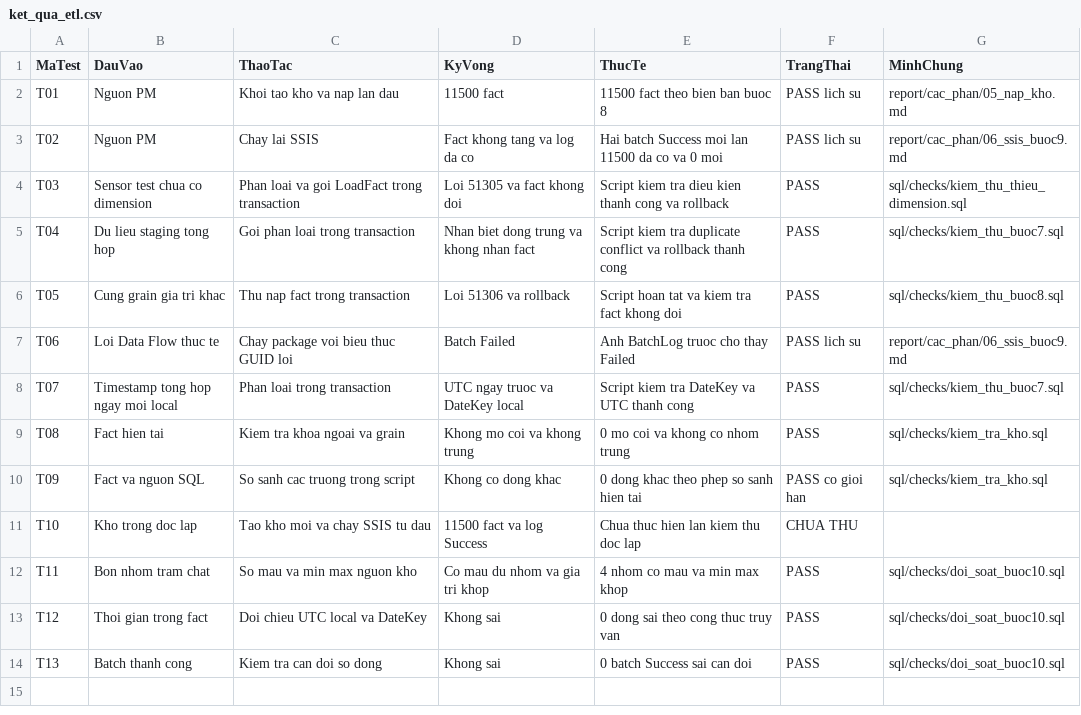
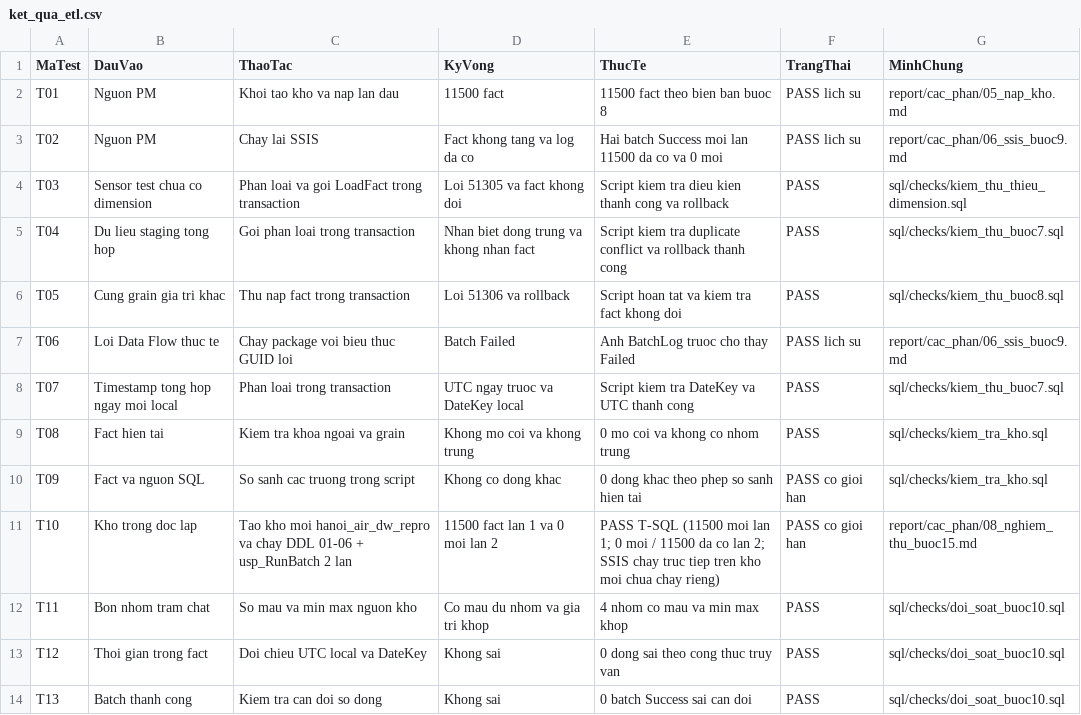
Before and after one commit to thinhtran-18/hanoi-air-quality-dw, a CSV file: report/minh_chung/ket_qua_etl.csv, drawn as a sheet.

Commit message:
Bước 15: Nghiệm thu toàn bộ hệ thống, đối soát 17 ca và thử tái lập độc lập
- Kiểm chứng SHA-256 327/327 tệp nguồn, 23.036 dòng nguồn, 11.500 fact hợp lệ và mẫu ranh ngày 2024-02-24 00:00+07.
- Lập bảng đối soát 17 ca DAX vs SQL (sai lệch FLOAT <= 10^-13 µg/m³) tại dashboard/doi_soat_chi_so.csv.
- Sửa issue Số giờ thiếu trên bảng Trạm-Cảm biến Trang 3 và đồng bộ dashboard/khong_khi_ha_noi.pbix.
- Chạy kiểm thử tái lập độc lập trên database hanoi_air_dw_repro (11.500 mới / 0 mới lần 2 / 2.098 cặp), cập nhật ket_qua_etl.csv, 08_nghiem_thu_buoc15.md, AGENTS.md và README.md.

```diff
--- a/report/minh_chung/ket_qua_etl.csv
+++ b/report/minh_chung/ket_qua_etl.csv
@@ -10,3 +10,3 @@ T08,Fact hien tai,Kiem tra khoa ngoai va grain,Khong mo coi va khong trung,0 mo
 T09,Fact va nguon SQL,So sanh cac truong trong script,Khong co dong khac,0 dong khac theo phep so sanh hien tai,PASS co gioi han,sql/checks/kiem_tra_kho.sql
-T10,Kho trong doc lap,Tao kho moi va chay SSIS tu dau,11500 fact va log Success,Chua thuc hien lan kiem thu doc lap,CHUA THU,
+T10,Kho trong doc lap,Tao kho moi hanoi_air_dw_repro va chay DDL 01-06 + usp_RunBatch 2 lan,11500 fact lan 1 va 0 moi lan 2,PASS T-SQL (11500 moi lan 1; 0 moi / 11500 da co lan 2; SSIS chay truc tiep tren kho moi chua chay rieng),PASS co gioi han,report/cac_phan/08_nghiem_thu_buoc15.md
 T11,Bon nhom tram chat,So mau va min max nguon kho,Co mau du nhom va gia tri khop,4 nhom co mau va min max khop,PASS,sql/checks/doi_soat_buoc10.sql
```
Also changed, not shown: 10 other files.
